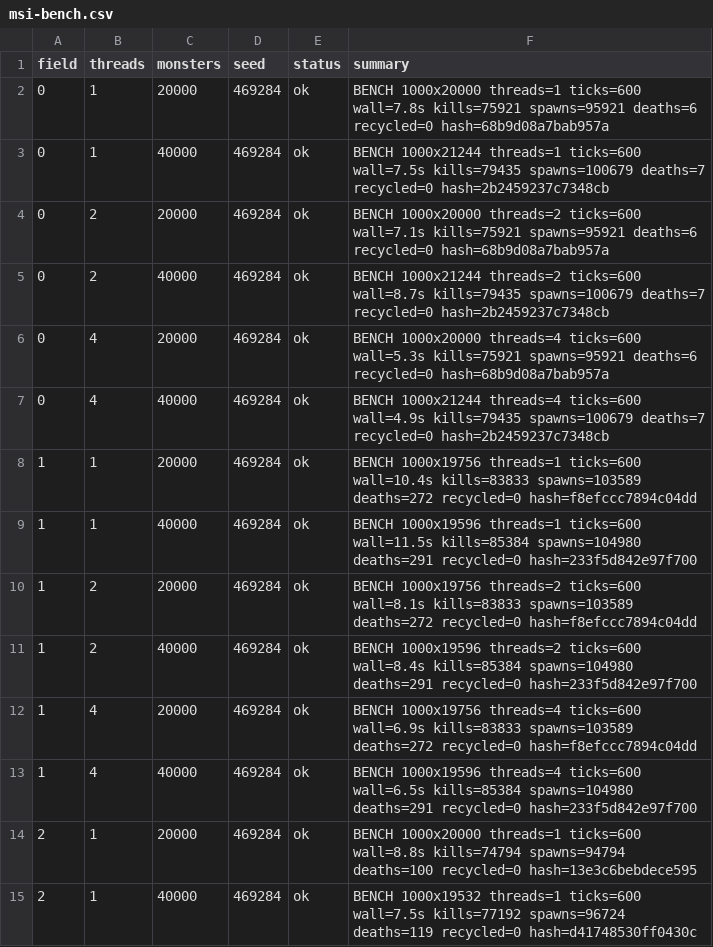
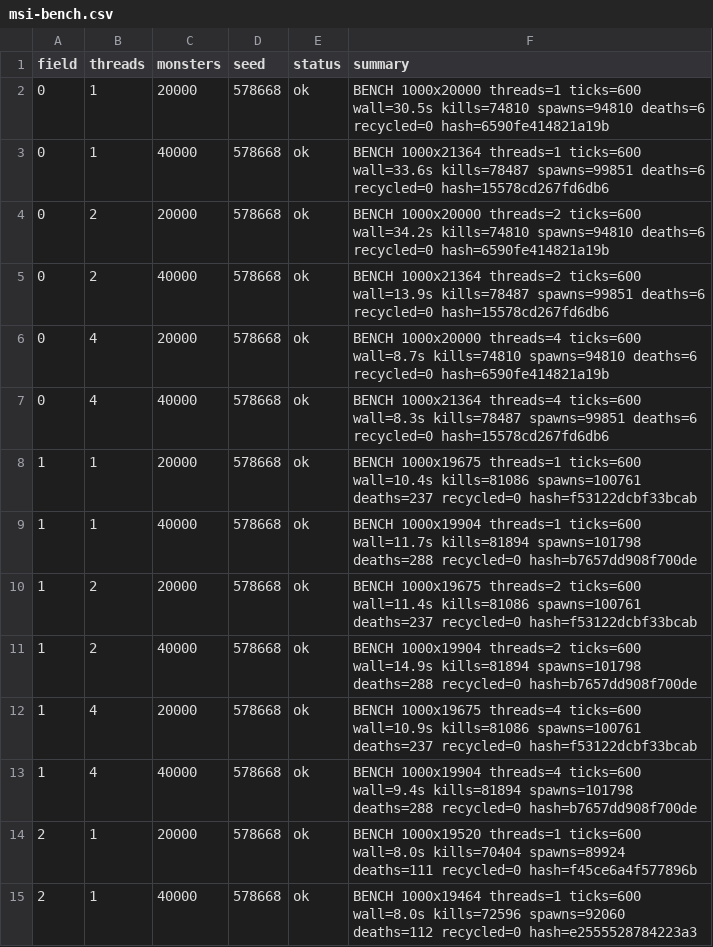
Before and after one commit to Proximo0/MagicSmash, a CSV file: work/261123112859-3829/art/msi-bench.csv, drawn as a sheet; only a part is shown; the diff covers the shown part only.

```diff
--- a/work/261123112859-3829/art/msi-bench.csv
+++ b/work/261123112859-3829/art/msi-bench.csv
@@ -1,15 +1,15 @@
 field,threads,monsters,seed,status,summary
-0,1,20000,469284,ok,BENCH 1000x20000 threads=1 ticks=600 wall=7.8s kills=75921 spawns=95921 deaths=6 recycled=0 hash=68b9d08a7bab957a
-0,1,40000,469284,ok,BENCH 1000x21244 threads=1 ticks=600 wall=7.5s kills=79435 spawns=100679 deaths=7 recycled=0 hash=2b2459237c7348cb
-0,2,20000,469284,ok,BENCH 1000x20000 threads=2 ticks=600 wall=7.1s kills=75921 spawns=95921 deaths=6 recycled=0 hash=68b9d08a7bab957a
-0,2,40000,469284,ok,BENCH 1000x21244 threads=2 ticks=600 wall=8.7s kills=79435 spawns=100679 deaths=7 recycled=0 hash=2b2459237c7348cb
-0,4,20000,469284,ok,BENCH 1000x20000 threads=4 ticks=600 wall=5.3s kills=75921 spawns=95921 deaths=6 recycled=0 hash=68b9d08a7bab957a
-0,4,40000,469284,ok,BENCH 1000x21244 threads=4 ticks=600 wall=4.9s kills=79435 spawns=100679 deaths=7 recycled=0 hash=2b2459237c7348cb
-1,1,20000,469284,ok,BENCH 1000x19756 threads=1 ticks=600 wall=10.4s kills=83833 spawns=103589 deaths=272 recycled=0 hash=f8efccc7894c04dd
-1,1,40000,469284,ok,BENCH 1000x19596 threads=1 ticks=600 wall=11.5s kills=85384 spawns=104980 deaths=291 recycled=0 hash=233f5d842e97f700
-1,2,20000,469284,ok,BENCH 1000x19756 threads=2 ticks=600 wall=8.1s kills=83833 spawns=103589 deaths=272 recycled=0 hash=f8efccc7894c04dd
-1,2,40000,469284,ok,BENCH 1000x19596 threads=2 ticks=600 wall=8.4s kills=85384 spawns=104980 deaths=291 recycled=0 hash=233f5d842e97f700
-1,4,20000,469284,ok,BENCH 1000x19756 threads=4 ticks=600 wall=6.9s kills=83833 spawns=103589 deaths=272 recycled=0 hash=f8efccc7894c04dd
-1,4,40000,469284,ok,BENCH 1000x19596 threads=4 ticks=600 wall=6.5s kills=85384 spawns=104980 deaths=291 recycled=0 hash=233f5d842e97f700
-2,1,20000,469284,ok,BENCH 1000x20000 threads=1 ticks=600 wall=8.8s kills=74794 spawns=94794 deaths=100 recycled=0 hash=13e3c6bebdece595
-2,1,40000,469284,ok,BENCH 1000x19532 threads=1 ticks=600 wall=7.5s kills=77192 spawns=96724 deaths=119 recycled=0 hash=d41748530ff0430c
+0,1,20000,578668,ok,BENCH 1000x20000 threads=1 ticks=600 wall=30.5s kills=74810 spawns=94810 deaths=6 recycled=0 hash=6590fe414821a19b
+0,1,40000,578668,ok,BENCH 1000x21364 threads=1 ticks=600 wall=33.6s kills=78487 spawns=99851 deaths=6 recycled=0 hash=15578cd267fd6db6
+0,2,20000,578668,ok,BENCH 1000x20000 threads=2 ticks=600 wall=34.2s kills=74810 spawns=94810 deaths=6 recycled=0 hash=6590fe414821a19b
+0,2,40000,578668,ok,BENCH 1000x21364 threads=2 ticks=600 wall=13.9s kills=78487 spawns=99851 deaths=6 recycled=0 hash=15578cd267fd6db6
+0,4,20000,578668,ok,BENCH 1000x20000 threads=4 ticks=600 wall=8.7s kills=74810 spawns=94810 deaths=6 recycled=0 hash=6590fe414821a19b
+0,4,40000,578668,ok,BENCH 1000x21364 threads=4 ticks=600 wall=8.3s kills=78487 spawns=99851 deaths=6 recycled=0 hash=15578cd267fd6db6
+1,1,20000,578668,ok,BENCH 1000x19675 threads=1 ticks=600 wall=10.4s kills=81086 spawns=100761 deaths=237 recycled=0 hash=f53122dcbf33bcab
+1,1,40000,578668,ok,BENCH 1000x19904 threads=1 ticks=600 wall=11.7s kills=81894 spawns=101798 deaths=288 recycled=0 hash=b7657dd908f700de
+1,2,20000,578668,ok,BENCH 1000x19675 threads=2 ticks=600 wall=11.4s kills=81086 spawns=100761 deaths=237 recycled=0 hash=f53122dcbf33bcab
+1,2,40000,578668,ok,BENCH 1000x19904 threads=2 ticks=600 wall=14.9s kills=81894 spawns=101798 deaths=288 recycled=0 hash=b7657dd908f700de
+1,4,20000,578668,ok,BENCH 1000x19675 threads=4 ticks=600 wall=10.9s kills=81086 spawns=100761 deaths=237 recycled=0 hash=f53122dcbf33bcab
+1,4,40000,578668,ok,BENCH 1000x19904 threads=4 ticks=600 wall=9.4s kills=81894 spawns=101798 deaths=288 recycled=0 hash=b7657dd908f700de
+2,1,20000,578668,ok,BENCH 1000x19520 threads=1 ticks=600 wall=8.0s kills=70404 spawns=89924 deaths=111 recycled=0 hash=f45ce6a4f577896b
+2,1,40000,578668,ok,BENCH 1000x19464 threads=1 ticks=600 wall=8.0s kills=72596 spawns=92060 deaths=112 recycled=0 hash=e2555528784223a3
```
Also changed, not shown: 44 edited cells elsewhere in this file, 1 other file.
